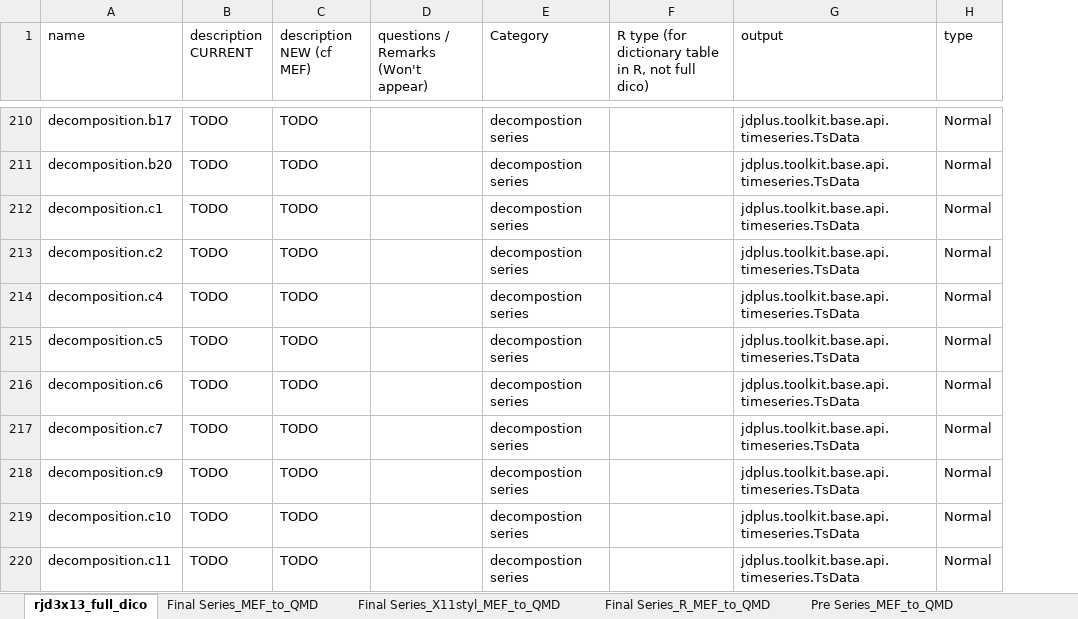
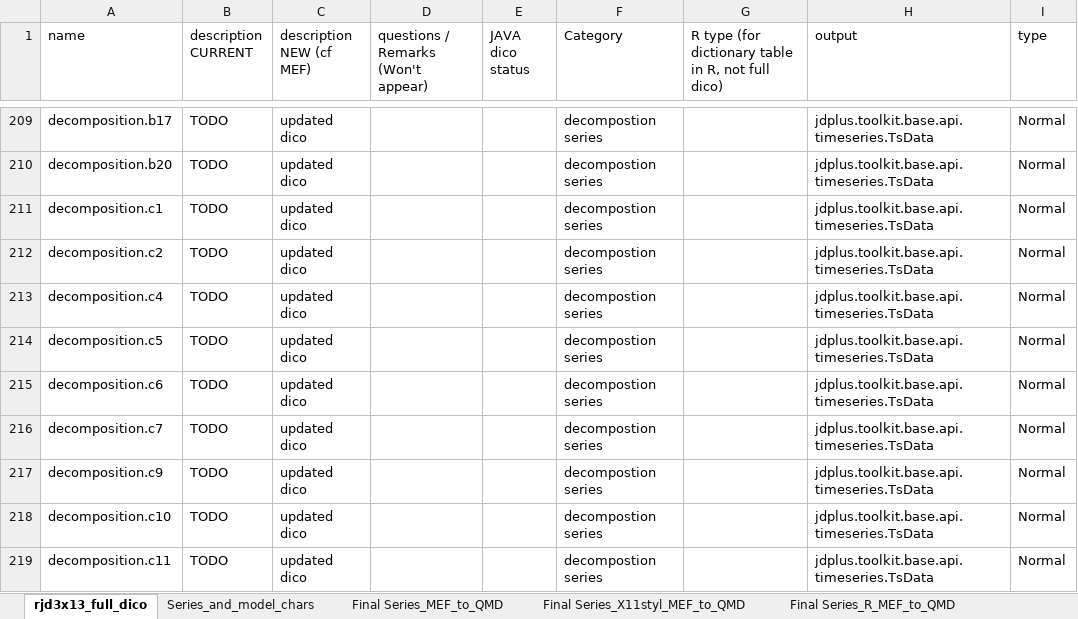
Before and after one commit to TanguyBarthelemy/RJD3_development, an Excel workbook: x13dico_AS_master.xlsx, sheet rjd3x13_full_dico, drawn as a sheet; only a part is shown, gaps mark what is left out; values as stored, in another font and other column widths than the file's, no cell formats; addresses are those after the commit; the diff covers the shown part only; the diff names each change by its address in the sheet, - before the commit and + after, or states it on an @@ line.

```diff
--- a/x13dico_AS_master.xlsx (sheet rjd3x13_full_dico)
+++ b/x13dico_AS_master.xlsx (sheet rjd3x13_full_dico)
+sheet tab: Series_and_model_chars
+column E (JAVA dico status), empty
-C209:C219 (description NEW (cf MEF)): TODO
+C209:C219 (description NEW (cf MEF)): updated dico
```
Also changed, not shown: 1 removed row and 92 edited cells elsewhere in this sheet, sheet Pre Series_MEF_to_QMD, other sheet tabs, cell formats, 1 other file.
